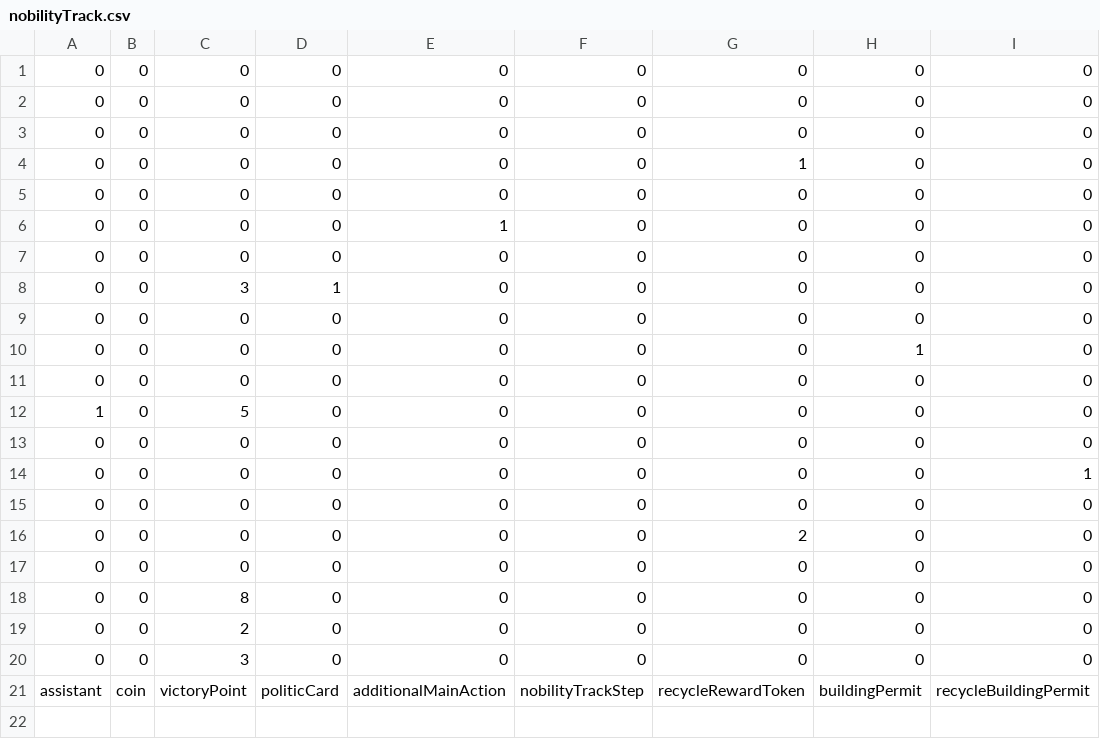
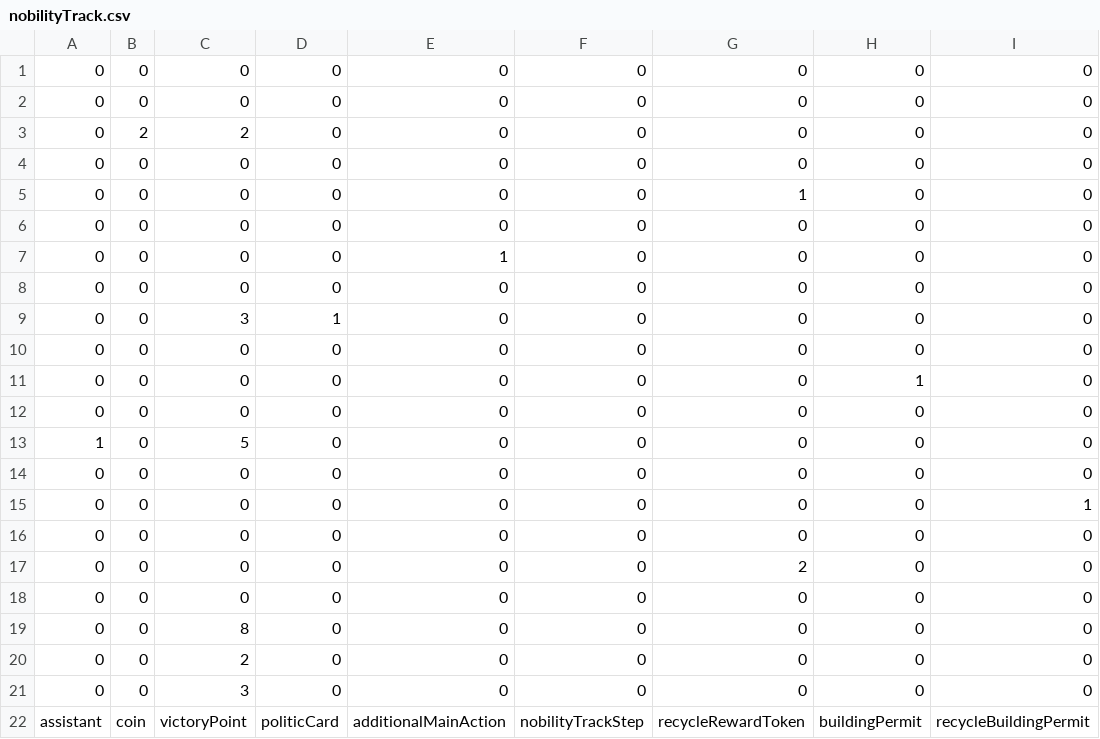
Before and after one commit to jarvis0/software-engineering-project, a CSV file: src/main/java/it/polimi/ingsw/ps23/model/configuration/nobilityTrack.csv, drawn as a sheet; the diff names each change by its address in the sheet, - before the commit and + after, or states it on an @@ line.

```diff
--- a/src/main/java/it/polimi/ingsw/ps23/model/configuration/nobilityTrack.csv
+++ b/src/main/java/it/polimi/ingsw/ps23/model/configuration/nobilityTrack.csv
+row 3: 0 | 2 | 2 | 0 | 0 | 0 | 0 | 0 | 0
```
Also changed, not shown: 20 other files.
